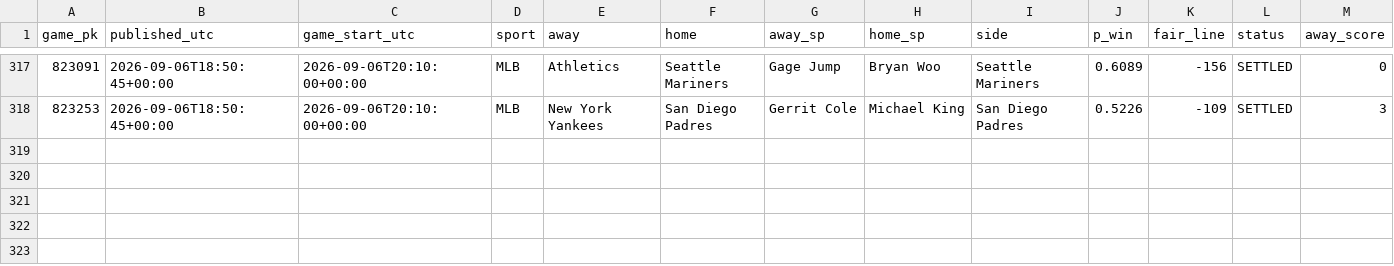
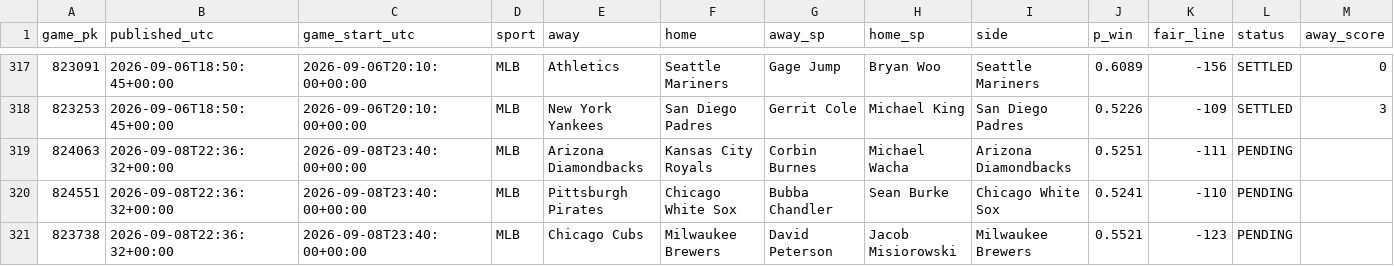
Before and after one commit to 2542609ontarioinc-wq/PickHub, a CSV file: ledger.csv, drawn as a sheet; only a part is shown, gaps mark what is left out; rows hold the shown columns only; the diff names each change by its address in the sheet, - before the commit and + after, or states it on an @@ line.

```diff
--- a/ledger.csv
+++ b/ledger.csv
+row 319: 824063 | 2026-09-08T22:36:32+00:00 | 2026-09-08T23:40:00+00:00 | MLB | Arizona Diamondbacks | Kansas City Royals | Corbin Burnes | Michael Wacha | Arizona Diamondbacks | 0.5251 | -111 | PENDING
+row 320: 824551 | 2026-09-08T22:36:32+00:00 | 2026-09-08T23:40:00+00:00 | MLB | Pittsburgh Pirates | Chicago White Sox | Bubba Chandler | Sean Burke | Chicago White Sox | 0.5241 | -110 | PENDING
+row 321: 823738 | 2026-09-08T22:36:32+00:00 | 2026-09-08T23:40:00+00:00 | MLB | Chicago Cubs | Milwaukee Brewers | David Peterson | Jacob Misiorowski | Milwaukee Brewers | 0.5521 | -123 | PENDING
```
Also changed, not shown: 2 other files.
